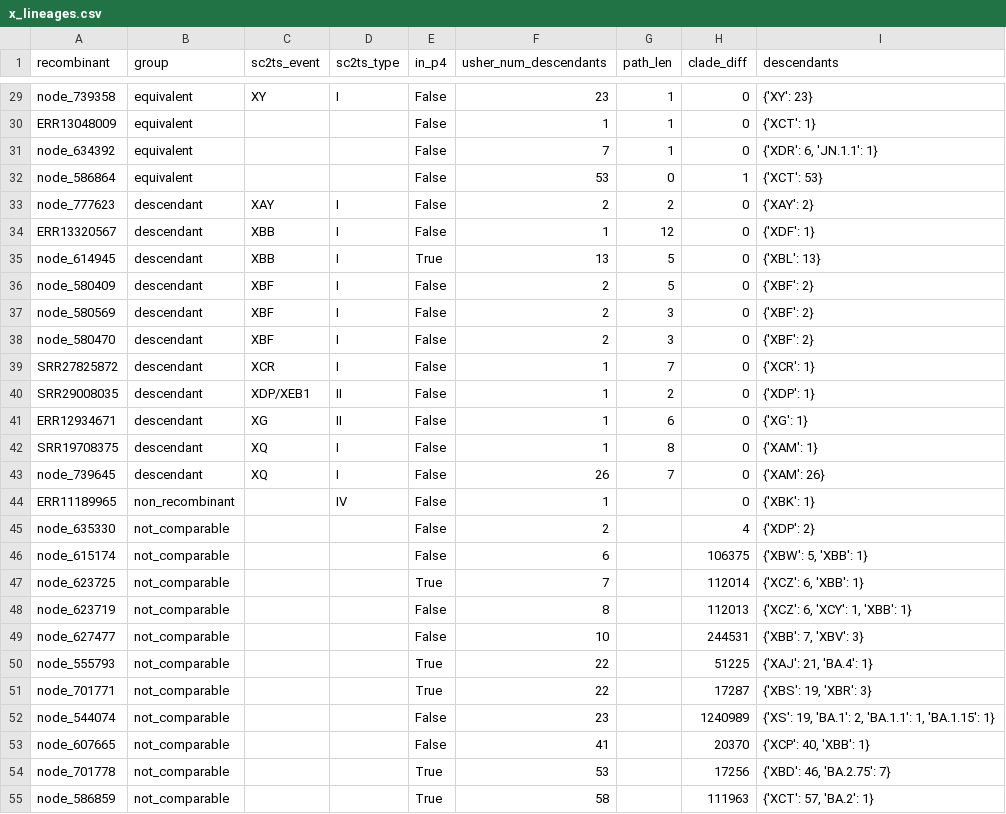
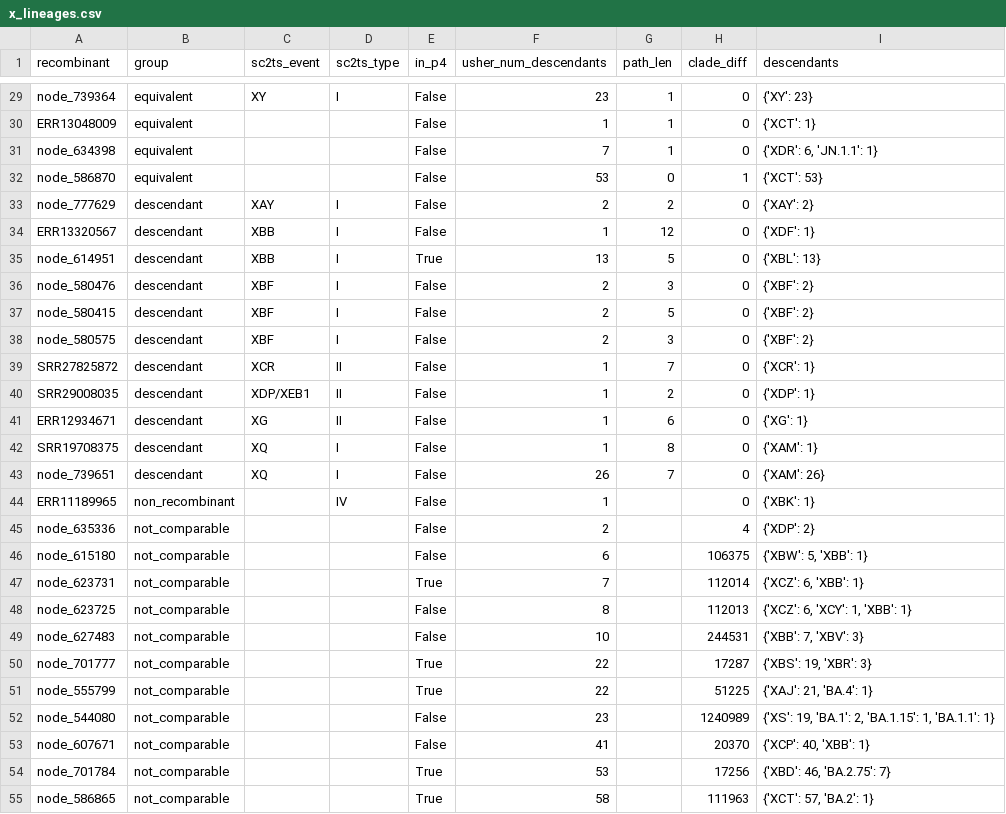
Before and after one commit to jeromekelleher/sc2ts-paper, a CSV file: latex/ripples_tables/x_lineages.csv, drawn as a sheet; only a part is shown, gaps mark what is left out; removed rows and columns are numbered as before the commit, all else as after; the diff covers the shown part only; the diff names each change by its address in the sheet, - before the commit and + after, or states it on an @@ line.

Commit message:
Rerun RIPPLES comparison on v2.3 ARG
Small changes in 3SEQ support and sc2ts-only counts. Pango X
equivalent events at p=3 (p=4): 20 (13) of 39 Type I and 7 (6) of 13
Type II, reflecting the reclassification of XBV, XW and XCR.

```diff
--- a/latex/ripples_tables/x_lineages.csv
+++ b/latex/ripples_tables/x_lineages.csv
-A29 (recombinant): node_739358
+A29 (recombinant): node_739364
-A31 (recombinant): node_634392
+A31 (recombinant): node_634398
-A32 (recombinant): node_586864
+A32 (recombinant): node_586870
-A33 (recombinant): node_777623
+A33 (recombinant): node_777629
-A35 (recombinant): node_614945
+A35 (recombinant): node_614951
-A36 (recombinant): node_580409
+A36 (recombinant): node_580476
-G36 (path_len): 5
+G36 (path_len): 3
-A37 (recombinant): node_580569
+A37 (recombinant): node_580415
-G37 (path_len): 3
+G37 (path_len): 5
-A38 (recombinant): node_580470
+A38 (recombinant): node_580575
-D39 (sc2ts_type): I
+D39 (sc2ts_type): II
-A43 (recombinant): node_739645
+A43 (recombinant): node_739651
-A45 (recombinant): node_635330
+A45 (recombinant): node_635336
-A46 (recombinant): node_615174
+A46 (recombinant): node_615180
-A47 (recombinant): node_623725
+A47 (recombinant): node_623731
-A48 (recombinant): node_623719
+A48 (recombinant): node_623725
-A49 (recombinant): node_627477
+A49 (recombinant): node_627483
-row 50: node_555793 | not_comparable |  |  | True | 22 |  | 51225 | {'XAJ': 21, 'BA.4': 1}
-A50 (recombinant): node_701771
+A50 (recombinant): node_701777
+row 51: node_555799 | not_comparable |  |  | True | 22 |  | 51225 | {'XAJ': 21, 'BA.4': 1}
-A52 (recombinant): node_544074
+A52 (recombinant): node_544080
-I52 (descendants): …'BA.1': 2, 'BA.1.1': 1, 'BA.1.15': 1}
+I52 (descendants): …'BA.1': 2, 'BA.1.15': 1, 'BA.1.1': 1}
-A53 (recombinant): node_607665
+A53 (recombinant): node_607671
-A54 (recombinant): node_701778
+A54 (recombinant): node_701784
-A55 (recombinant): node_586859
+A55 (recombinant): node_586865
```
Also changed, not shown: 37 edited cells elsewhere in this file, data/ripples_summary.csv, 7 other files.
